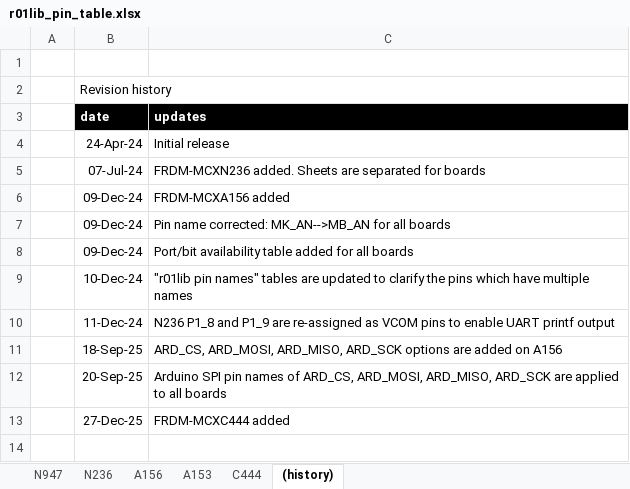
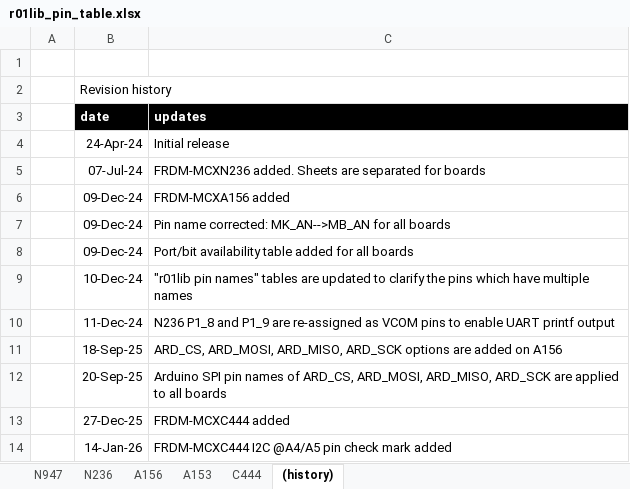
Before and after one commit to teddokano/r01lib_prj_generator, an Excel workbook: docs/r01lib_pin_table.xlsx, sheet (history), drawn as a sheet; values as stored, in another font and other column widths than the file's, no borders; the diff names each change by its address in the sheet, - before the commit and + after, or states it on an @@ line.

```diff
--- a/docs/r01lib_pin_table.xlsx (sheet (history))
+++ b/docs/r01lib_pin_table.xlsx (sheet (history))
+row 14:  | 14-Jan-26 | FRDM-MCXC444 I2C @A4/A5 pin check mark added
```
Also changed, not shown: sheet C444, 2 other files.
